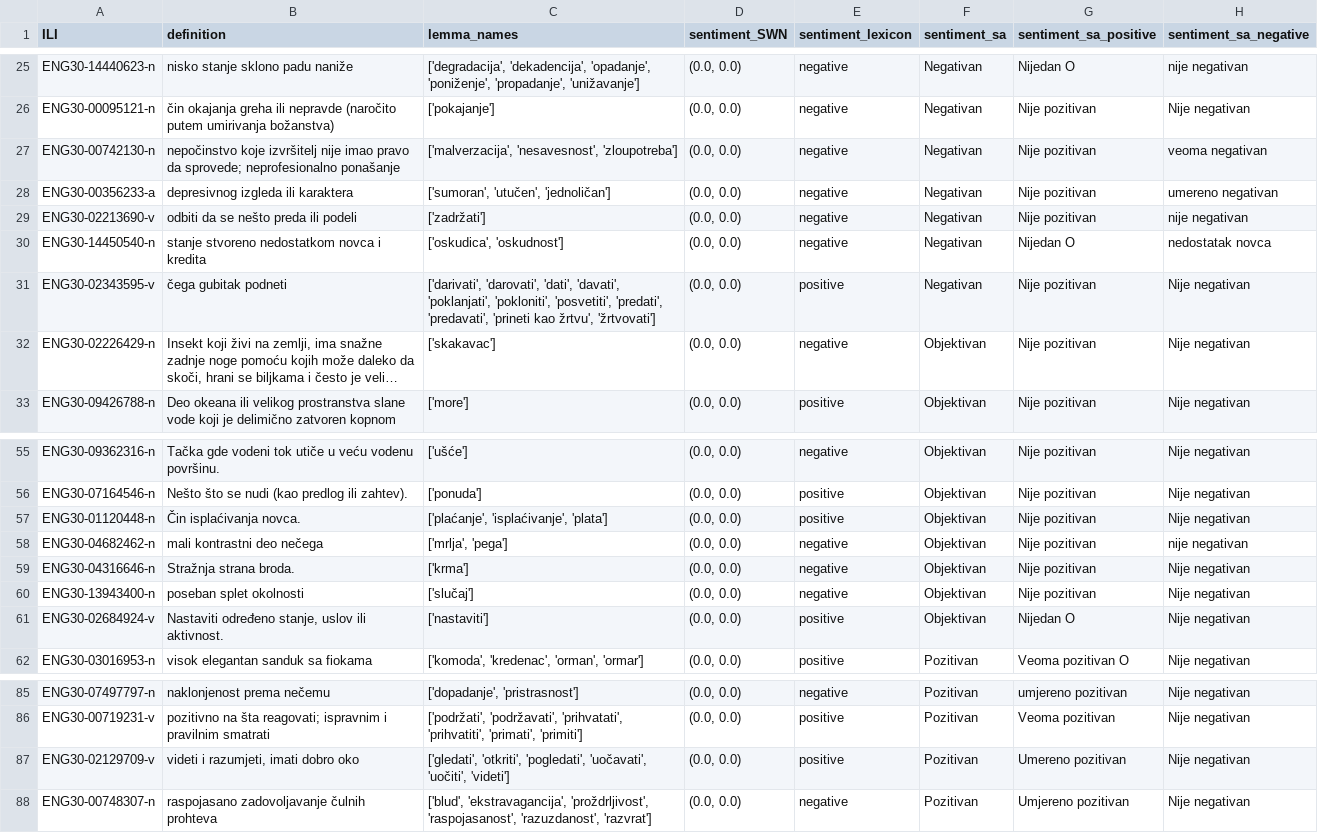
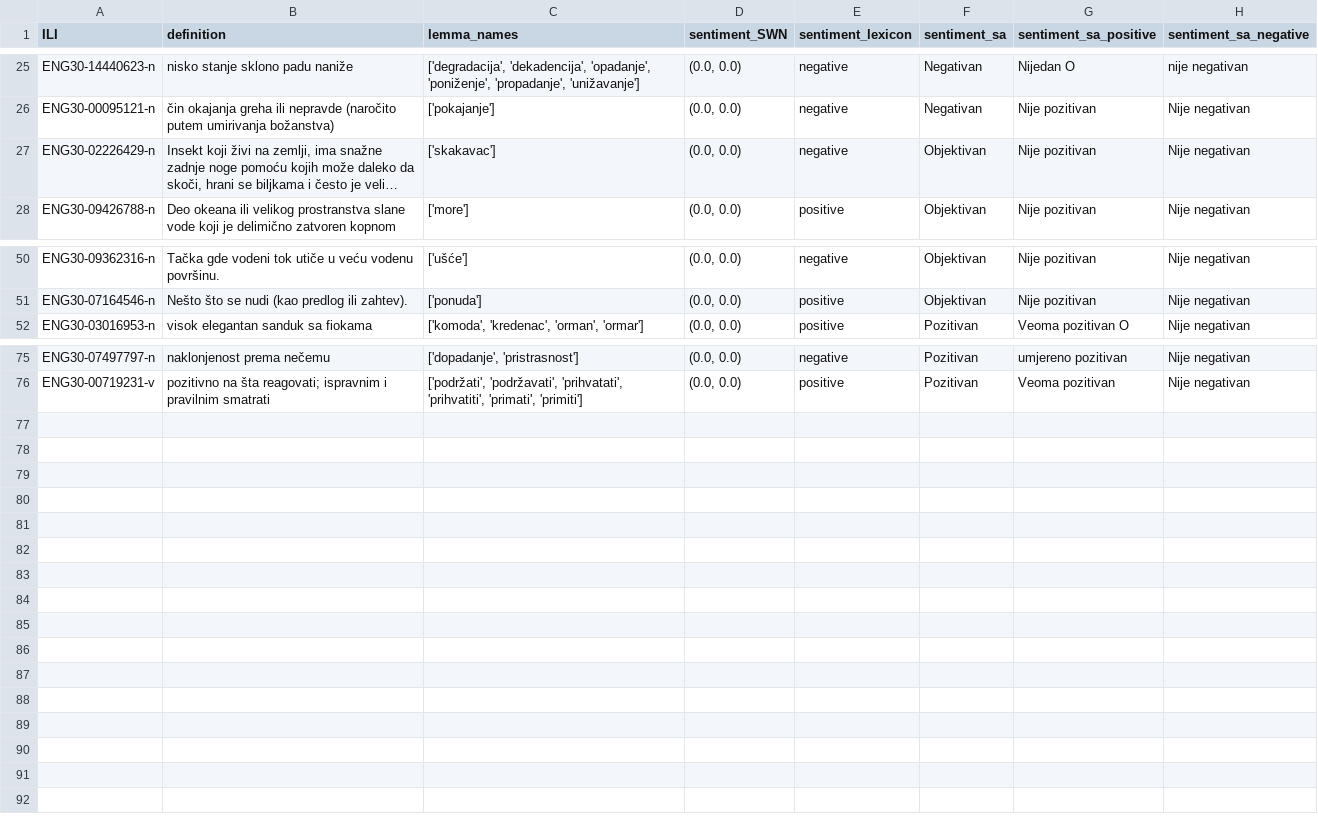
Before and after one commit to sasa5linkar/SWN-synth-eval-set, a CSV file: balanced_sample2.csv, drawn as a sheet; only a part is shown, gaps mark what is left out; long unchanged cells end in …; the diff names each change by its address in the sheet, - before the commit and + after, or states it on an @@ line.

Commit message:
corrected baslance2
Sicne there ar e 27 positive after removing duplicates, I rounded to 25 for balanced 2.

```diff
--- a/balanced_sample2.csv
+++ b/balanced_sample2.csv
-row 27: ENG30-00742130-n | nepočinstvo koje izvršitelj nije imao pravo da sprovede; neprofesionalno ponašanje | ['malverzacija', 'nesavesnost', 'zloupotreba'] | (0.0, 0.0) | negative | Negativan | Nije pozitivan | veoma negativan
-row 28: ENG30-00356233-a | depresivnog izgleda ili karaktera | ['sumoran', 'utučen', 'jednoličan'] | (0.0, 0.0) | negative | Negativan | Nije pozitivan | umereno negativan
-row 29: ENG30-02213690-v | odbiti da se nešto preda ili podeli | ['zadržati'] | (0.0, 0.0) | negative | Negativan | Nije pozitivan | nije negativan
-row 30: ENG30-14450540-n | stanje stvoreno nedostatkom novca i kredita | ['oskudica', 'oskudnost'] | (0.0, 0.0) | negative | Negativan | Nijedan O | nedostatak novca
-row 31: ENG30-02343595-v | čega gubitak podneti | ['darivati', 'darovati', 'dati', 'davati', 'poklanjati', 'pokloniti', 'posvetiti', 'predati', 'predavati', 'prineti kao žrtvu', 'žrtvovati'] | (0.0, 0.0) | positive | Negativan | Nije pozitivan | Nije negativan
-row 57: ENG30-01120448-n | Čin isplaćivanja novca. | ['plaćanje', 'isplaćivanje', 'plata'] | (0.0, 0.0) | positive | Objektivan | Nije pozitivan | Nije negativan
-row 58: ENG30-04682462-n | mali kontrastni deo nečega | ['mrlja', 'pega'] | (0.0, 0.0) | negative | Objektivan | Nije pozitivan | nije negativan
-row 59: ENG30-04316646-n | Stražnja strana broda. | ['krma'] | (0.0, 0.0) | negative | Objektivan | Nije pozitivan | Nije negativan
-row 60: ENG30-13943400-n | poseban splet okolnosti | ['slučaj'] | (0.0, 0.0) | negative | Objektivan | Nije pozitivan | Nije negativan
-row 61: ENG30-02684924-v | Nastaviti određeno stanje, uslov ili aktivnost. | ['nastaviti'] | (0.0, 0.0) | positive | Objektivan | Nijedan O | Nije negativan
-row 87: ENG30-02129709-v | videti i razumjeti, imati dobro oko | ['gledati', 'otkriti', 'pogledati', 'uočavati', 'uočiti', 'videti'] | (0.0, 0.0) | positive | Pozitivan | Umereno pozitivan | Nije negativan
-row 88: ENG30-00748307-n | raspojasano zadovoljavanje čulnih prohteva | ['blud', 'ekstravagancija', 'proždrljivost', 'raspojasanost', 'razuzdanost', 'razvrat'] | (0.0, 0.0) | negative | Pozitivan | Umjereno pozitivan | Nije negativan
```
Also changed, not shown: 1 other file.
